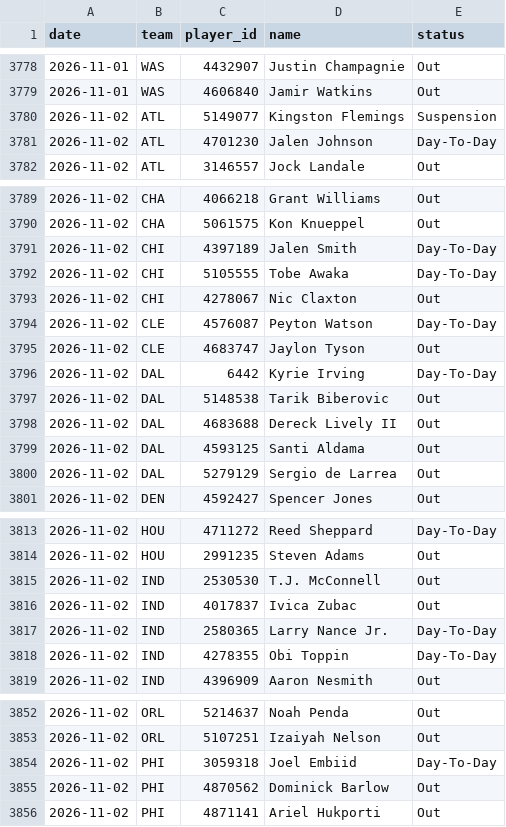
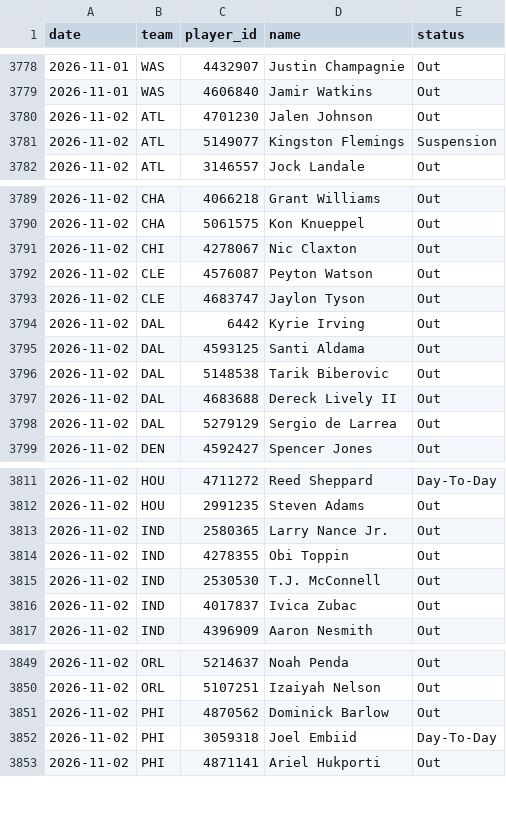
Before and after one commit to DEMON-X13/nba-hub, a CSV file: data/injuries_log.csv, drawn as a sheet; only a part is shown, gaps mark what is left out; the diff covers the shown part only.

```diff
--- a/data/injuries_log.csv
+++ b/data/injuries_log.csv
@@ -3779,4 +3779,4 @@ date,team,player_id,name,status
 2026-11-01,WAS,4606840,Jamir Watkins,Out
+2026-11-02,ATL,4701230,Jalen Johnson,Out
 2026-11-02,ATL,5149077,Kingston Flemings,Suspension
-2026-11-02,ATL,4701230,Jalen Johnson,Day-To-Day
 2026-11-02,ATL,3146557,Jock Landale,Out
@@ -3790,11 +3790,9 @@ date,team,player_id,name,status
 2026-11-02,CHA,5061575,Kon Knueppel,Out
-2026-11-02,CHI,4397189,Jalen Smith,Day-To-Day
-2026-11-02,CHI,5105555,Tobe Awaka,Day-To-Day
 2026-11-02,CHI,4278067,Nic Claxton,Out
-2026-11-02,CLE,4576087,Peyton Watson,Day-To-Day
+2026-11-02,CLE,4576087,Peyton Watson,Out
 2026-11-02,CLE,4683747,Jaylon Tyson,Out
-2026-11-02,DAL,6442,Kyrie Irving,Day-To-Day
+2026-11-02,DAL,6442,Kyrie Irving,Out
+2026-11-02,DAL,4593125,Santi Aldama,Out
 2026-11-02,DAL,5148538,Tarik Biberovic,Out
 2026-11-02,DAL,4683688,Dereck Lively II,Out
-2026-11-02,DAL,4593125,Santi Aldama,Out
 2026-11-02,DAL,5279129,Sergio de Larrea,Out
@@ -3814,6 +3812,6 @@ date,team,player_id,name,status
 2026-11-02,HOU,2991235,Steven Adams,Out
+2026-11-02,IND,2580365,Larry Nance Jr.,Out
+2026-11-02,IND,4278355,Obi Toppin,Out
 2026-11-02,IND,2530530,T.J. McConnell,Out
 2026-11-02,IND,4017837,Ivica Zubac,Out
-2026-11-02,IND,2580365,Larry Nance Jr.,Day-To-Day
-2026-11-02,IND,4278355,Obi Toppin,Day-To-Day
 2026-11-02,IND,4396909,Aaron Nesmith,Out
@@ -3853,4 +3850,4 @@ date,team,player_id,name,status
 2026-11-02,ORL,5107251,Izaiyah Nelson,Out
+2026-11-02,PHI,4870562,Dominick Barlow,Out
 2026-11-02,PHI,3059318,Joel Embiid,Day-To-Day
-2026-11-02,PHI,4870562,Dominick Barlow,Out
 2026-11-02,PHI,4871141,Ariel Hukporti,Out
```
Also changed, not shown: 1 removed row and 2 edited cells elsewhere in this file, data/predictions.csv, 13 other files.
